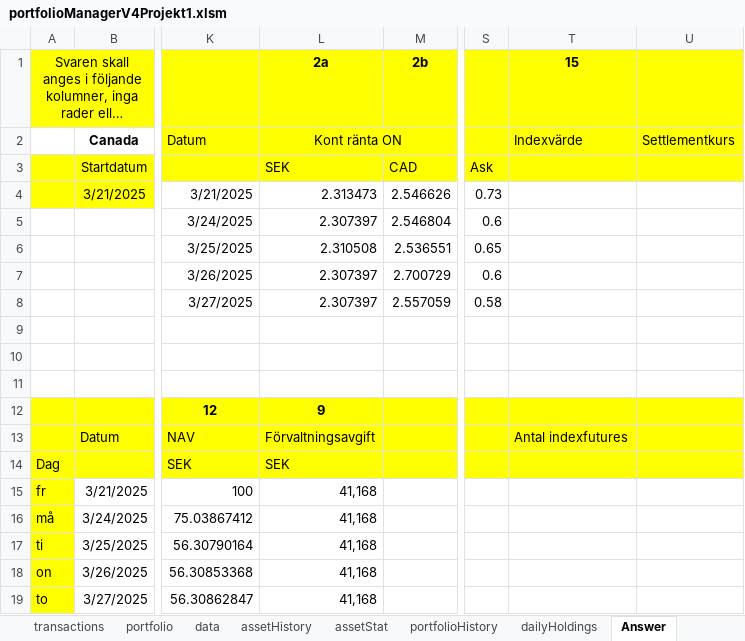
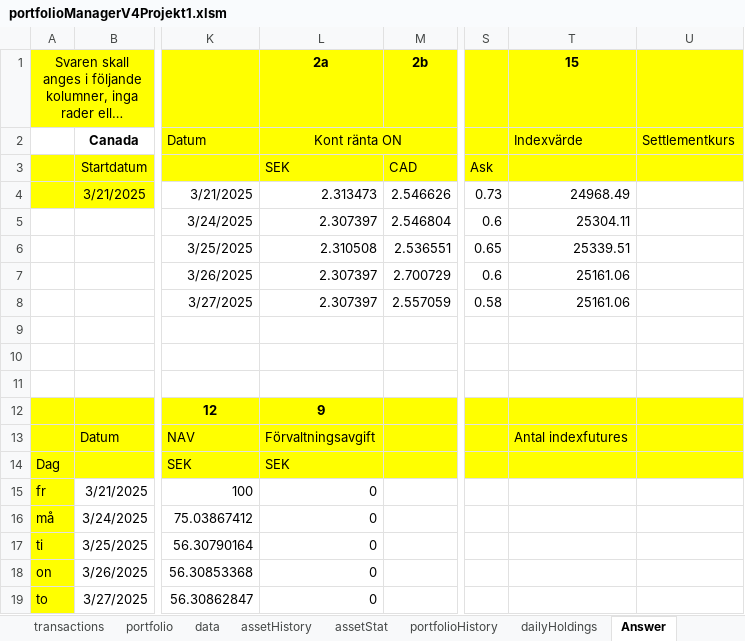
Before and after one commit to ErikssonWilliam/Portfolio-Management, an Excel workbook: Project 1/portfolioManagerV4Projekt1.xlsm, sheet Answer, drawn as a sheet; only a part is shown, gaps mark what is left out; long unchanged cells end in …; values as stored, in another font and other column widths than the file's, no borders; the diff names each change by its address in the sheet, - before the commit and + after, or states it on an @@ line.

```diff
--- a/Project 1/portfolioManagerV4Projekt1.xlsm (sheet Answer)
+++ b/Project 1/portfolioManagerV4Projekt1.xlsm (sheet Answer)
-T4: (empty)
+T4: 24968.49
-T5: (empty)
+T5: 25304.11
-T6: (empty)
+T6: 25339.51
-T7:T8: (empty)
+T7:T8: 25161.06
-L15:L19: 41,168
+L15:L19: 0
```
Also changed, not shown: sheet Calculations, sheet assetHistory, sheet data, sheet dailyHoldings, sheet portfolio, sheet transactions, 1 more sheet, other sheet tabs, formulas that keep their value, charts or pictures, 1 other file.
